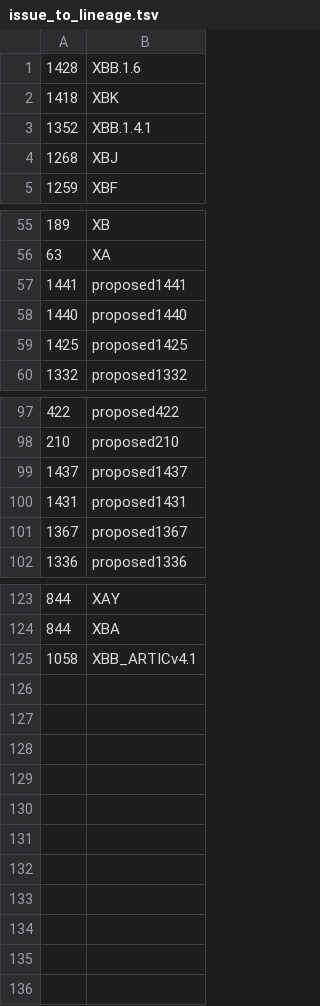
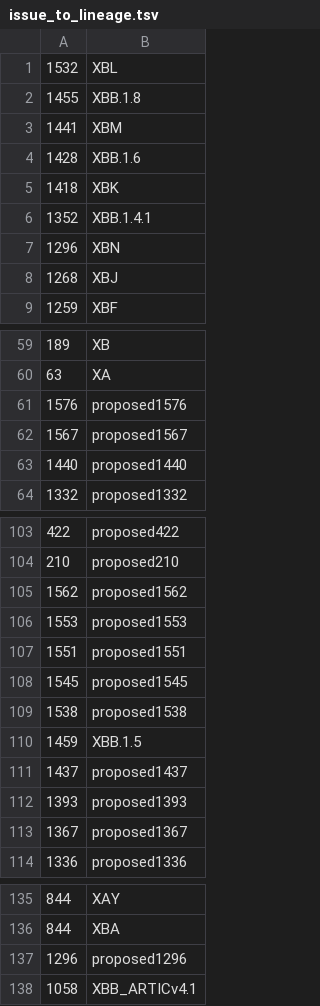
Before and after one commit to ktmeaton/ncov-recombinant, a TSV file: resources/issue_to_lineage.tsv, drawn as a sheet; only a part is shown, gaps mark what is left out; the diff covers the shown part only.

```diff
--- a/resources/issue_to_lineage.tsv
+++ b/resources/issue_to_lineage.tsv
@@ -1 +1,4 @@
+1532	XBL
+1455	XBB.1.8
+1441	XBM
 1428	XBB.1.6
@@ -3,2 +6,3 @@
 1352	XBB.1.4.1
+1296	XBN
 1268	XBJ
@@ -56,5 +60,5 @@
 63	XA
-1441	proposed1441
+1576	proposed1576
+1567	proposed1567
 1440	proposed1440
-1425	proposed1425
 1332	proposed1332
@@ -98,4 +104,10 @@
 210	proposed210
+1562	proposed1562
+1553	proposed1553
+1551	proposed1551
+1545	proposed1545
+1538	proposed1538
+1459	XBB.1.5
 1437	proposed1437
-1431	proposed1431
+1393	proposed1393
 1367	proposed1367
@@ -124,2 +136,3 @@
 844	XBA
+1296	proposed1296
 1058	XBB_ARTICv4.1
```
Also changed, not shown: 3 added rows elsewhere in this file, resources/issues.tsv, 9 other files.
